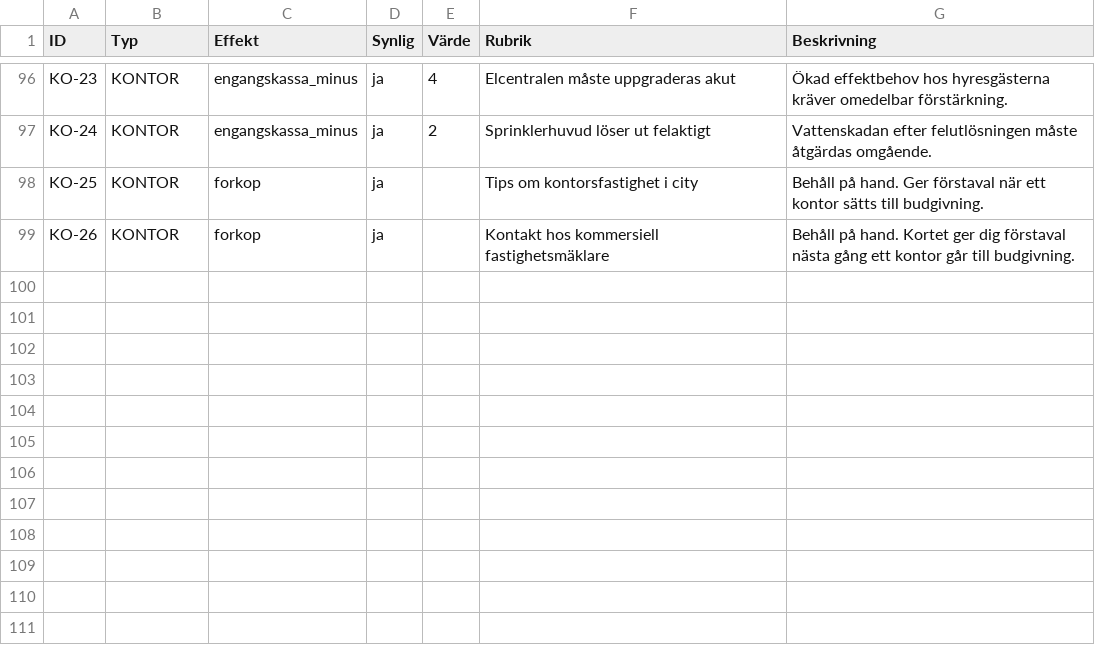
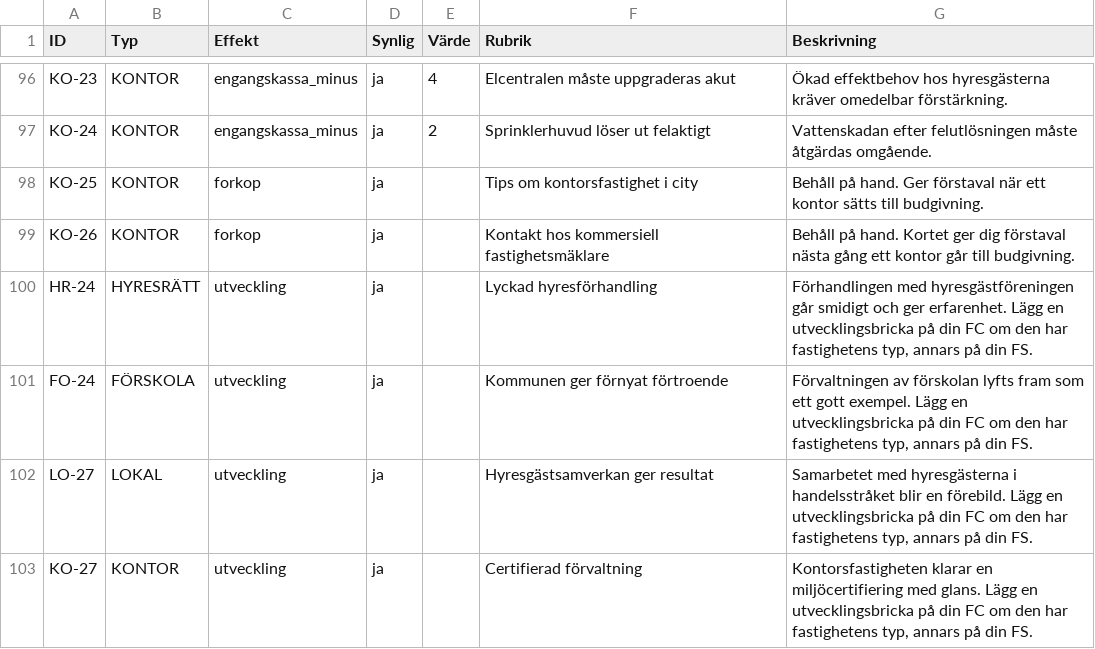
Before and after one commit to Knixlas/PMOPOLY, a CSV file: data/forvaltning_2-1/F2-1_händelsekort.csv, drawn as a sheet; only a part is shown, gaps mark what is left out; the diff names each change by its address in the sheet, - before the commit and + after, or states it on an @@ line.

```diff
--- a/data/forvaltning_2-1/F2-1_händelsekort.csv
+++ b/data/forvaltning_2-1/F2-1_händelsekort.csv
+row 100: HR-24 | HYRESRÄTT | utveckling | ja |  | Lyckad hyresförhandling | Förhandlingen med hyresgästföreningen går smidigt och ger erfarenhet. Lägg en utvecklingsbricka på din FC om den har fastighetens typ, annars på din FS.
+row 101: FO-24 | FÖRSKOLA | utveckling | ja |  | Kommunen ger förnyat förtroende | Förvaltningen av förskolan lyfts fram som ett gott exempel. Lägg en utvecklingsbricka på din FC om den har fastighetens typ, annars på din FS.
+row 102: LO-27 | LOKAL | utveckling | ja |  | Hyresgästsamverkan ger resultat | Samarbetet med hyresgästerna i handelsstråket blir en förebild. Lägg en utvecklingsbricka på din FC om den har fastighetens typ, annars på din FS.
+row 103: KO-27 | KONTOR | utveckling | ja |  | Certifierad förvaltning | Kontorsfastigheten klarar en miljöcertifiering med glans. Lägg en utvecklingsbricka på din FC om den har fastighetens typ, annars på din FS.
```
Also changed, not shown: data/forvaltning_2-1/F2-1_FC.csv, data/forvaltning_2-1/F2-1_FS.csv, 4 other files.
